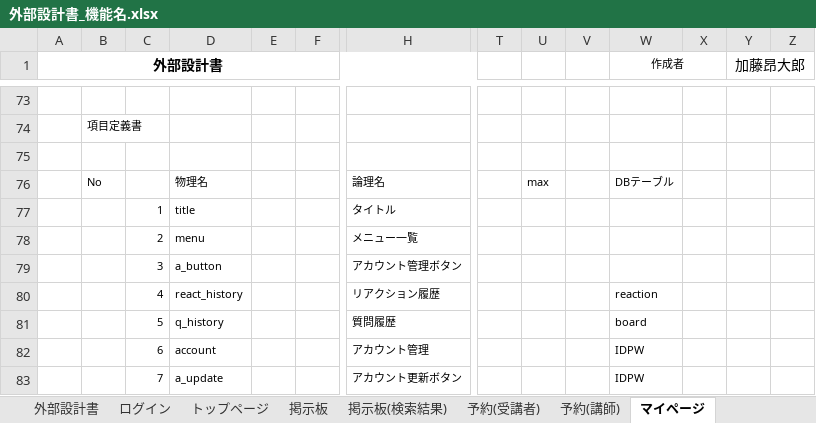
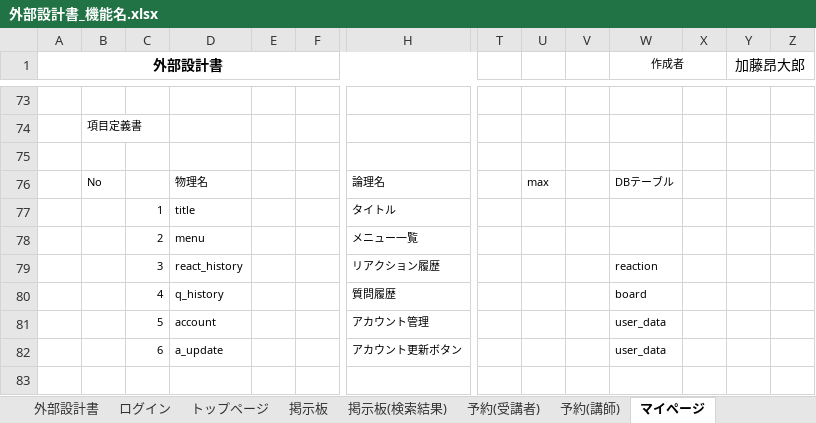
Before and after one commit to DOJO-2021/E-5, an Excel workbook: documents/外部設計書_機能名.xlsx, sheet マイページ, drawn as a sheet; only a part is shown, gaps mark what is left out; values as stored, in another font and other column widths than the file's, no borders; charts and pictures not drawn; removed rows and columns are numbered as before the commit, all else as after; rows hold the shown columns only; the diff names each change by its address in the sheet, - before the commit and + after, or states it on an @@ line.

```diff
--- a/documents/外部設計書_機能名.xlsx (sheet マイページ)
+++ b/documents/外部設計書_機能名.xlsx (sheet マイページ)
-row 79:  |  | 3 | a_button |  |  | アカウント管理ボタン
-C79: 4
+C79: 3
-C80: 5
+C80: 4
-C81: 6
+C81: 5
-W81:W82 (作成者): IDPW
+W81:W82 (作成者): user_data
-C82: 7
+C82: 6
```
Also changed, not shown: sheet マイページ (講師), sheet 掲示板(検索結果), sheet トップページ, sheet ログイン, documents/DB定義書_チーム名.xlsx.
